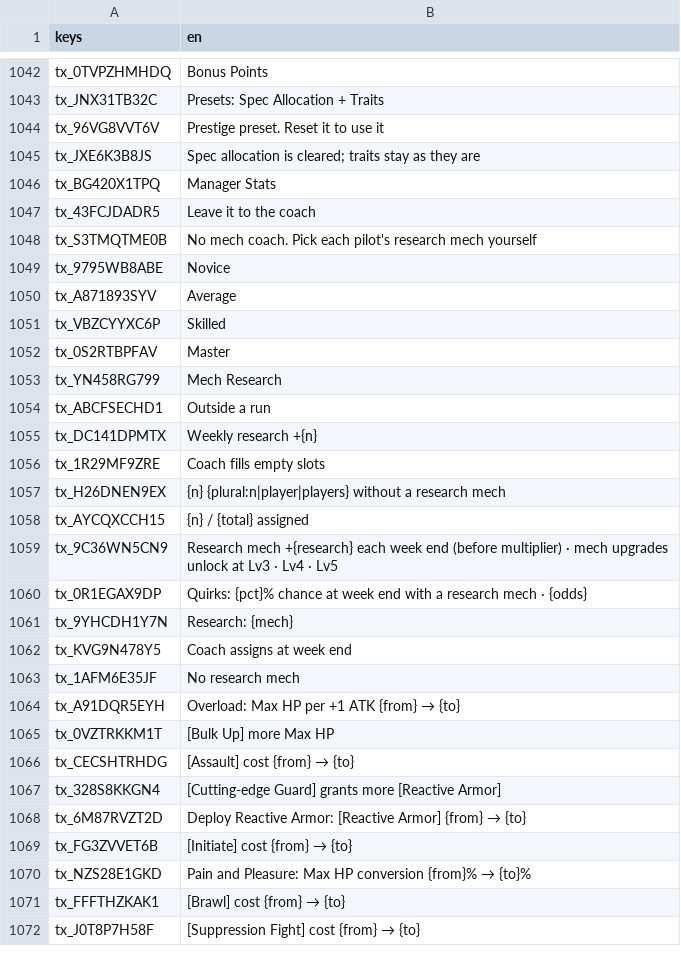
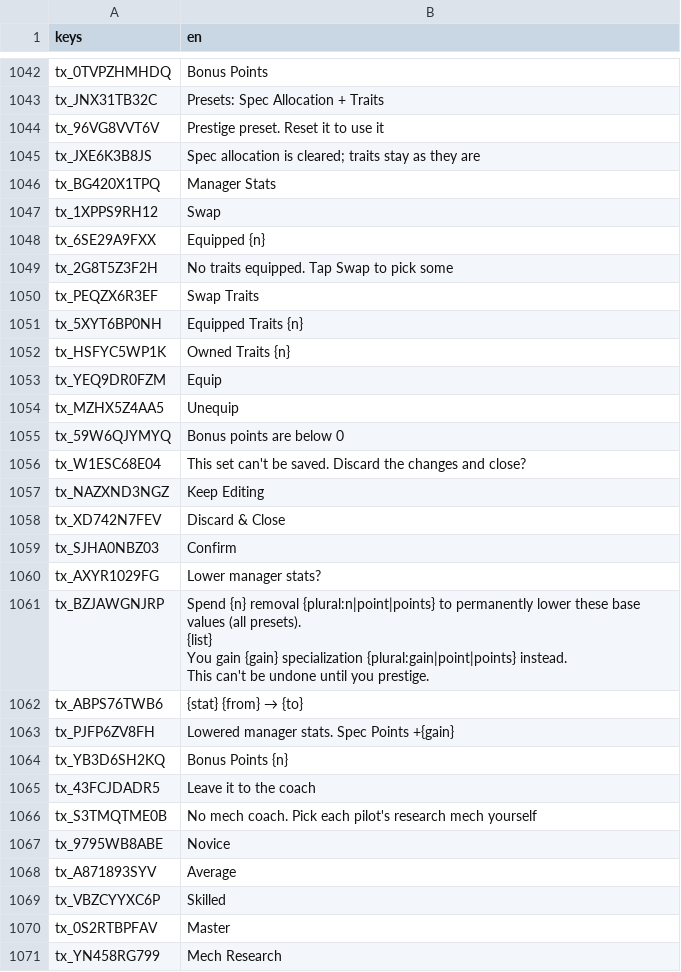
Before and after one commit to toniqat/esports-manager, a CSV file: data/l10n/generated/strings_en.csv, drawn as a sheet; only a part is shown, gaps mark what is left out; the shorter side is filled out with more unchanged rows.

```diff
--- a/data/l10n/generated/strings_en.csv
+++ b/data/l10n/generated/strings_en.csv
@@ -1048,2 +1048,23 @@ tx_JXE6K3B8JS,Spec allocation is cleared; traits stay as they are
 tx_BG420X1TPQ,Manager Stats
+tx_1XPPS9RH12,Swap
+tx_6SE29A9FXX,Equipped {n}
+tx_2G8T5Z3F2H,No traits equipped. Tap Swap to pick some
+tx_PEQZX6R3EF,Swap Traits
+tx_5XYT6BP0NH,Equipped Traits {n}
+tx_HSFYC5WP1K,Owned Traits {n}
+tx_YEQ9DR0FZM,Equip
+tx_MZHX5Z4AA5,Unequip
+tx_59W6QJYMYQ,Bonus points are below 0
+tx_W1ESC68E04,This set can't be saved. Discard the changes and close?
+tx_NAZXND3NGZ,Keep Editing
+tx_XD742N7FEV,Discard & Close
+tx_SJHA0NBZ03,Confirm
+tx_AXYR1029FG,Lower manager stats?
+tx_BZJAWGNJRP,"Spend {n} removal {plural:n|point|points} to permanently lower these base values (all presets).
+{list}
+You gain {gain} specialization {plural:gain|point|points} instead.
+This can't be undone until you prestige."
+tx_ABPS76TWB6,{stat} {from} → {to}
+tx_PJFP6ZV8FH,Lowered manager stats. Spec Points +{gain}
+tx_YB3D6SH2KQ,Bonus Points {n}
 tx_43FCJDADR5,Leave it to the coach
```
Also changed, not shown: data/l10n/generated/strings_ko.csv, data/l10n/src/manager.csv, 46 other files.
